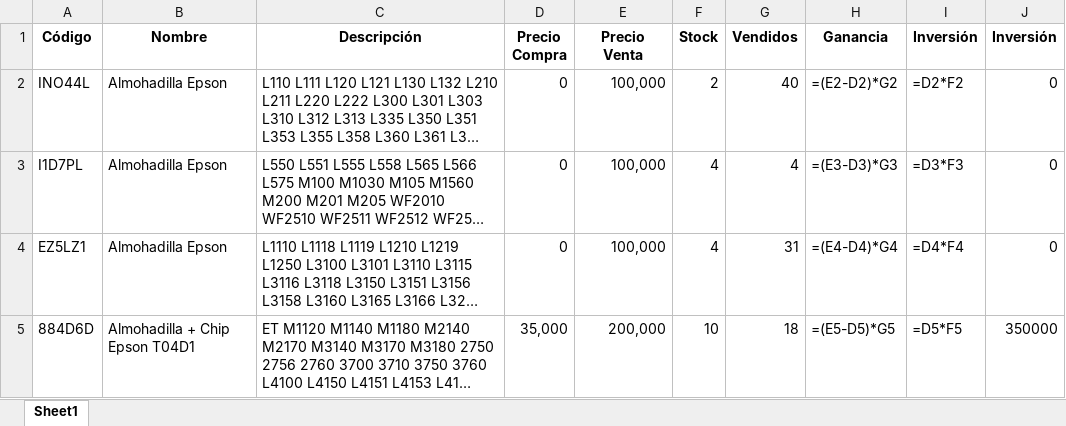
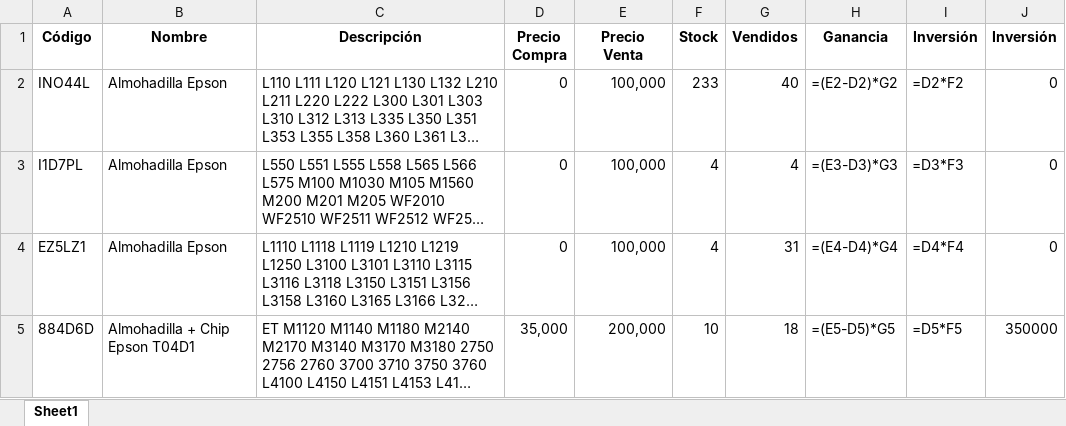
Before and after one commit to chantalquintana/imagenes-inventario, an Excel workbook: inventario.xlsx, sheet Sheet1, drawn as a sheet; only a part is shown; long unchanged cells end in …; values as stored, in another font and other column widths than the file's, no borders; formulas without a stored value are shown as written; the diff names each change by its address in the sheet, - before the commit and + after, or states it on an @@ line.

Commit message:
Actualización automática del inventario, Google Sheets y productos.json

```diff
--- a/inventario.xlsx (sheet Sheet1)
+++ b/inventario.xlsx (sheet Sheet1)
-F2 (Stock): 2
+F2 (Stock): 233
```
Also changed, not shown: 1 other file.
